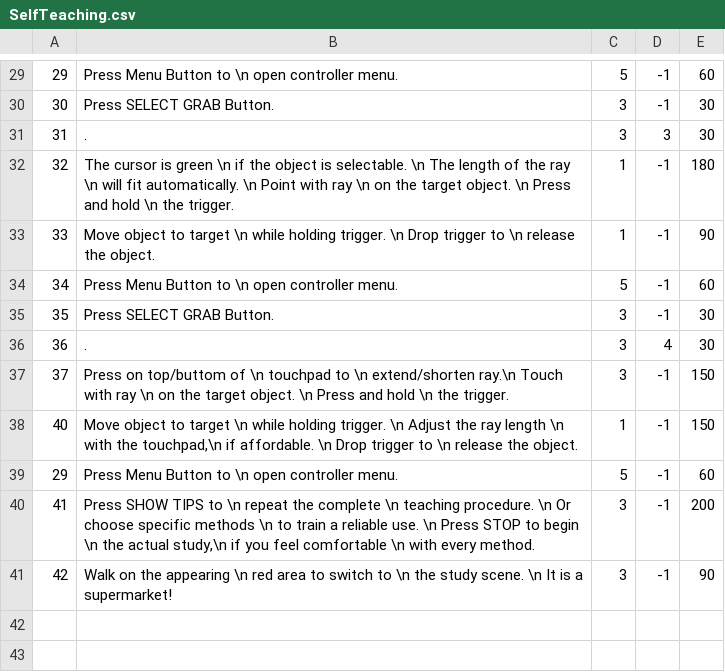
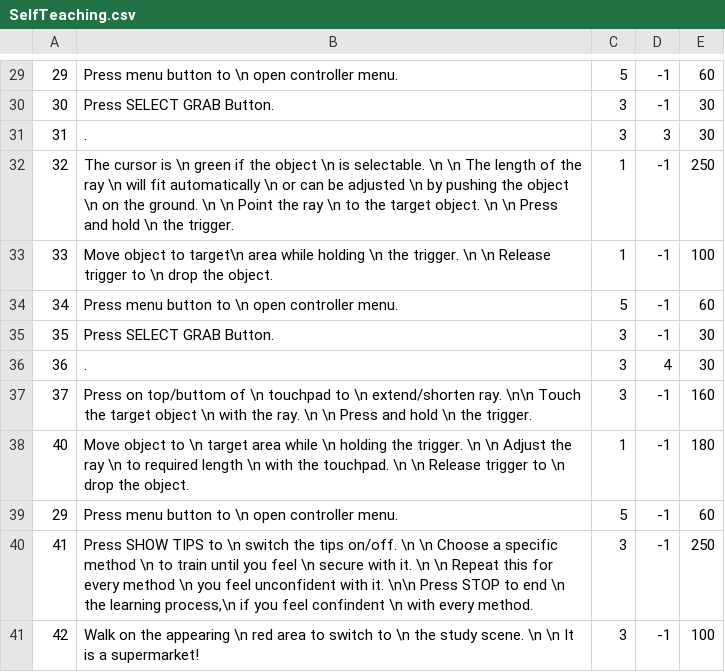
Before and after one commit to LauraJay/InteractionLabNew, a CSV file: InteractionLab/SelfTeaching.csv, drawn as a sheet; only a part is shown, gaps mark what is left out; the diff covers the shown part only.

Commit message:
fixed ray, switch room and reset; now ready to clone supermarkets

```diff
--- a/InteractionLab/SelfTeaching.csv
+++ b/InteractionLab/SelfTeaching.csv
@@ -29,13 +29,13 @@
-29;Press Menu Button to \n open controller menu.;5;-1;60
+29;Press menu button to \n open controller menu.;5;-1;60
 30;Press SELECT GRAB Button.;3;-1;30
 31;.;3;3;30
-32;The cursor is green \n if the object is selectable. \n The length of the ray \n will fit automatically. \n Point with ray \n on the target object. \n  Press and hold \n the trigger.;1;-1;180
-33;Move object to target \n while holding trigger. \n Drop trigger to \n release the object.;1;-1;90
-34;Press Menu Button to \n open controller menu.;5;-1;60
+32;The cursor is \n green if the object \n is selectable. \n \n The length of the ray \n will fit automatically \n or can be adjusted \n by pushing the object \n  on the ground. \n \n Point the ray \n to the target object. \n \n  Press and hold \n the trigger.;1;-1;250
+33;Move object to target\n  area while holding \n the trigger. \n \n Release trigger to \n drop the object.;1;-1;100
+34;Press menu button to \n open controller menu.;5;-1;60
 35;Press SELECT GRAB Button.;3;-1;30
 36;.;3;4;30
-37;Press on top/buttom of \n touchpad  to \n extend/shorten ray.\n Touch with ray \n on the target object. \n  Press and hold \n the trigger.;3;-1;150
-40;Move object to target \n while holding trigger. \n Adjust the ray length \n with the touchpad,\n if affordable. \n Drop trigger to \n release the object.;1;-1;150
-29;Press Menu Button to \n open controller menu.;5;-1;60
-41;Press SHOW TIPS to \n repeat the complete \n teaching procedure. \n Or choose specific methods \n to train a reliable use. \n  Press STOP to begin \n the actual study,\n  if you feel comfortable \n with every method.;3;-1;200
-42;Walk on the appearing \n red area to switch to \n the study scene. \n It is a supermarket!;3;-1;90
+37;Press on top/buttom of \n touchpad to \n extend/shorten ray. \n\n Touch the target object \n with the ray. \n \n  Press and hold \n the trigger.;3;-1;160
+40;Move object to \n target area while \n holding the trigger. \n \n Adjust the ray \n to required length \n with the touchpad. \n \n Release trigger to \n drop the object.;1;-1;180
+29;Press menu button to \n open controller menu.;5;-1;60
+41;Press SHOW TIPS to \n switch the tips on/off. \n \n Choose a specific method \n to train until you feel \n secure with it. \n  \n Repeat this for every method \n you feel unconfident with it. \n\n Press STOP to end \n the learning process,\n if you feel confindent \n with every method.;3;-1;250
+42;Walk on the appearing \n red area to switch to \n the study scene. \n \n It is a supermarket!;3;-1;100
```
Also changed, not shown: 26 edited cells elsewhere in this file, InteractionLab/Learning.csv, InteractionLab/Task_1_Subtask_1_FarRaycast.csv, 20 other files.
